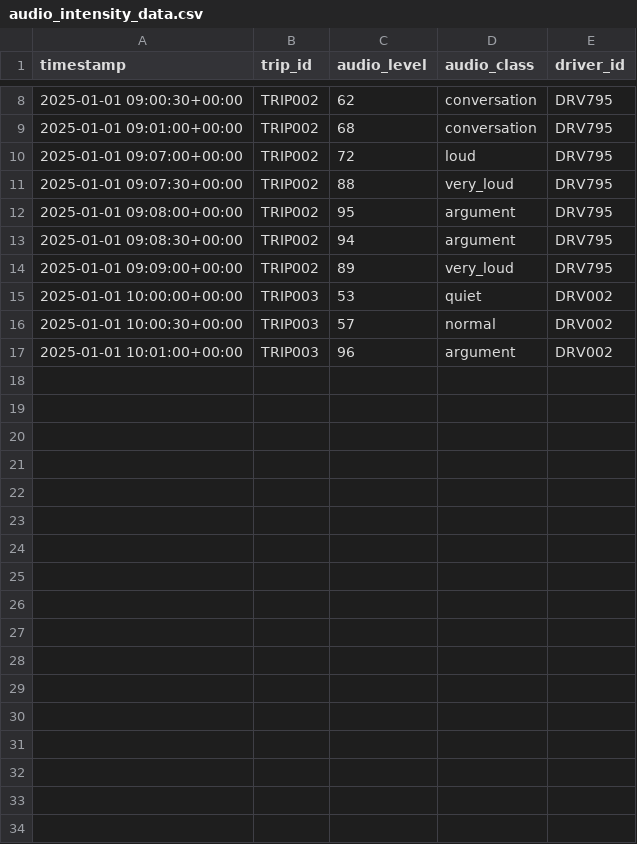
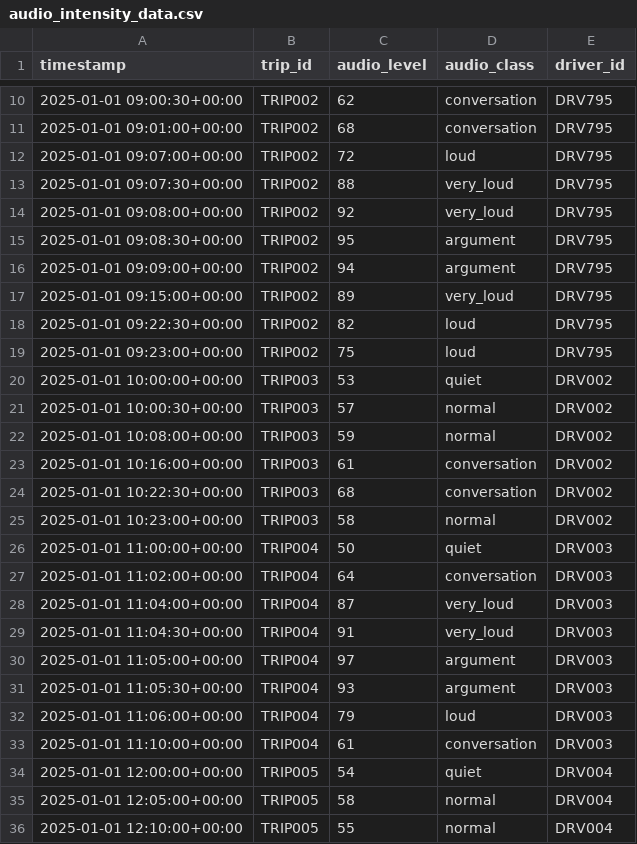
Before and after one commit to mishra-satyam531/driver-pulse, a CSV file: data/sensor_data/audio_intensity_data.csv, drawn as a sheet; only a part is shown, gaps mark what is left out; the diff covers the shown part only.

```diff
--- a/data/sensor_data/audio_intensity_data.csv
+++ b/data/sensor_data/audio_intensity_data.csv
@@ -11,7 +13,24 @@ timestamp,trip_id,audio_level,audio_class,driver_id
 2025-01-01 09:07:30+00:00,TRIP002,88,very_loud,DRV795
-2025-01-01 09:08:00+00:00,TRIP002,95,argument,DRV795
-2025-01-01 09:08:30+00:00,TRIP002,94,argument,DRV795
-2025-01-01 09:09:00+00:00,TRIP002,89,very_loud,DRV795
+2025-01-01 09:08:00+00:00,TRIP002,92,very_loud,DRV795
+2025-01-01 09:08:30+00:00,TRIP002,95,argument,DRV795
+2025-01-01 09:09:00+00:00,TRIP002,94,argument,DRV795
+2025-01-01 09:15:00+00:00,TRIP002,89,very_loud,DRV795
+2025-01-01 09:22:30+00:00,TRIP002,82,loud,DRV795
+2025-01-01 09:23:00+00:00,TRIP002,75,loud,DRV795
 2025-01-01 10:00:00+00:00,TRIP003,53,quiet,DRV002
 2025-01-01 10:00:30+00:00,TRIP003,57,normal,DRV002
-2025-01-01 10:01:00+00:00,TRIP003,96,argument,DRV002
+2025-01-01 10:08:00+00:00,TRIP003,59,normal,DRV002
+2025-01-01 10:16:00+00:00,TRIP003,61,conversation,DRV002
+2025-01-01 10:22:30+00:00,TRIP003,68,conversation,DRV002
+2025-01-01 10:23:00+00:00,TRIP003,58,normal,DRV002
+2025-01-01 11:00:00+00:00,TRIP004,50,quiet,DRV003
+2025-01-01 11:02:00+00:00,TRIP004,64,conversation,DRV003
+2025-01-01 11:04:00+00:00,TRIP004,87,very_loud,DRV003
+2025-01-01 11:04:30+00:00,TRIP004,91,very_loud,DRV003
+2025-01-01 11:05:00+00:00,TRIP004,97,argument,DRV003
+2025-01-01 11:05:30+00:00,TRIP004,93,argument,DRV003
+2025-01-01 11:06:00+00:00,TRIP004,79,loud,DRV003
+2025-01-01 11:10:00+00:00,TRIP004,61,conversation,DRV003
+2025-01-01 12:00:00+00:00,TRIP005,54,quiet,DRV004
+2025-01-01 12:05:00+00:00,TRIP005,58,normal,DRV004
+2025-01-01 12:10:00+00:00,TRIP005,55,normal,DRV004
```
Also changed, not shown: 2 added rows and 1 edited cell elsewhere in this file, data/processed_outputs/flagged_moments.csv, data/sensor_data/accelerometer_data.csv, 3 other files.
